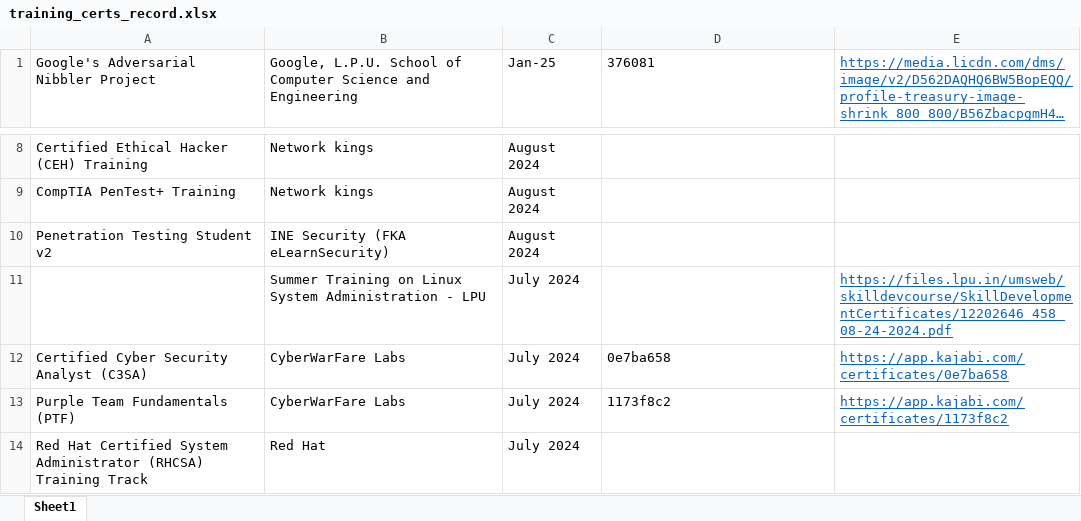
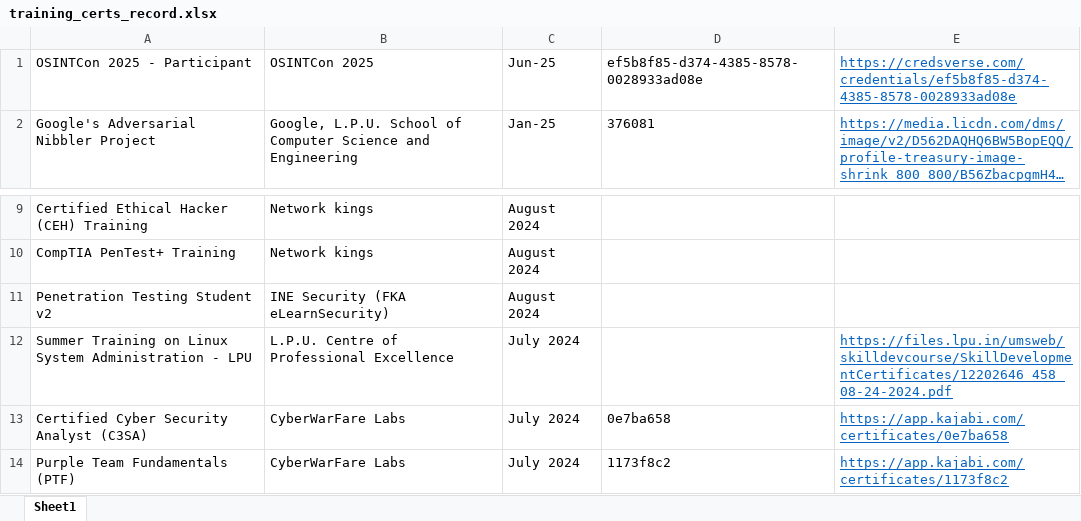
Before and after one commit to shreyas-malhotra/training_certs_record, an Excel workbook: training_certs_record.xlsx, sheet Sheet1, drawn as a sheet; only a part is shown, gaps mark what is left out; the shorter side is filled out with more unchanged rows; long unchanged cells end in …; values as stored, in another font and other column widths than the file's, no borders; addresses are those after the commit; the diff names each change by its address in the sheet, - before the commit and + after, or states it on an @@ line.

Commit message:
Added entry for OSINTCon 2025, fixed entry for Linux summer training

```diff
--- a/training_certs_record.xlsx (sheet Sheet1)
+++ b/training_certs_record.xlsx (sheet Sheet1)
+row 1: OSINTCon 2025 - Participant | OSINTCon 2025 | Jun-25 | ef5b8f85-d374-4385-8578-0028933ad08e | https://credsverse.com/credentials/ef5b8f85-d374-4385-8578-0028933ad08e
-A12: (empty)
+A12: Summer Training on Linux System Administration - LPU
-B12: Summer Training on Linux System Administration - LPU
+B12: L.P.U. Centre of Professional Excellence
```
